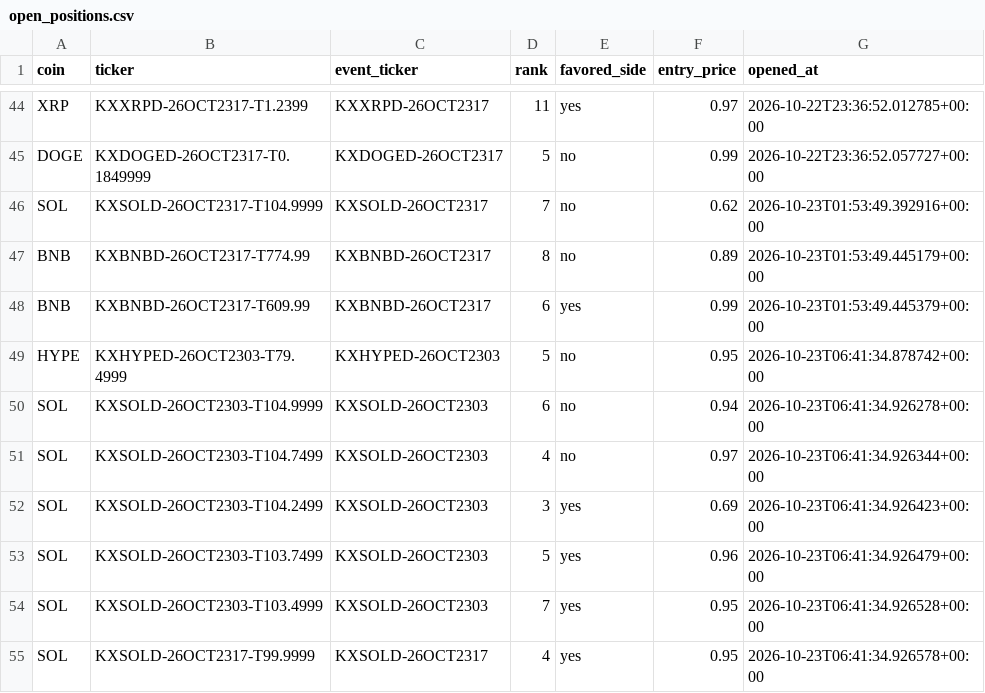
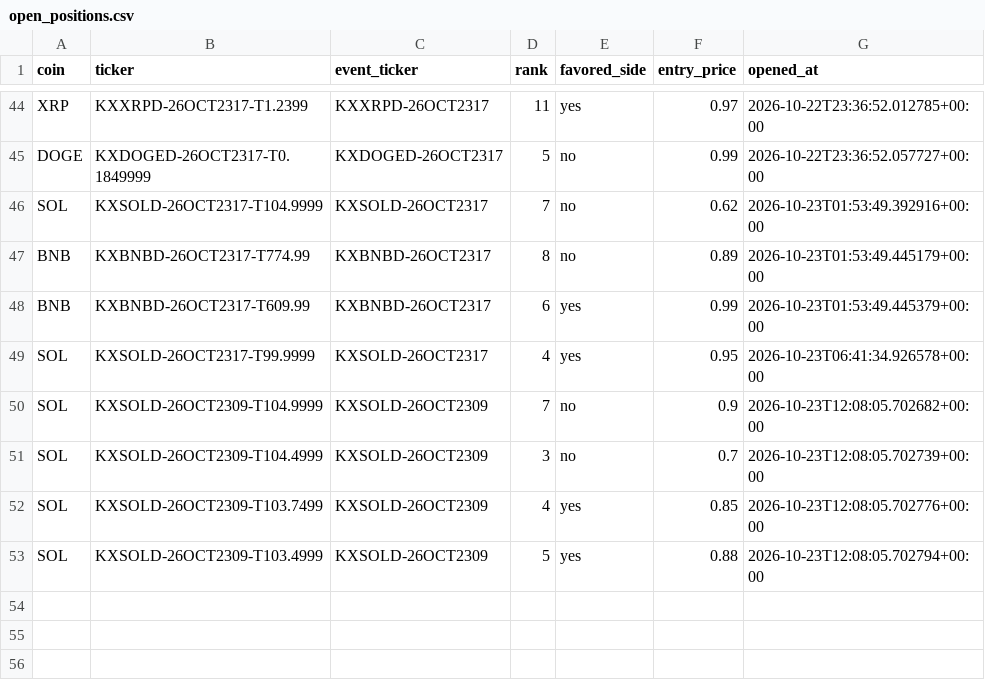
Before and after one commit to Prinxe-crypto/multicoin-midrank-bot, a CSV file: open_positions.csv, drawn as a sheet; only a part is shown, gaps mark what is left out; removed rows and columns are numbered as before the commit, all else as after; the diff names each change by its address in the sheet, - before the commit and + after, or states it on an @@ line.

```diff
--- a/open_positions.csv
+++ b/open_positions.csv
-row 49: HYPE | KXHYPED-26OCT2303-T79.4999 | KXHYPED-26OCT2303 | 5 | no | 0.95 | 2026-10-23T06:41:34.878742+00:00
-row 50: SOL | KXSOLD-26OCT2303-T104.9999 | KXSOLD-26OCT2303 | 6 | no | 0.94 | 2026-10-23T06:41:34.926278+00:00
-row 51: SOL | KXSOLD-26OCT2303-T104.7499 | KXSOLD-26OCT2303 | 4 | no | 0.97 | 2026-10-23T06:41:34.926344+00:00
-row 52: SOL | KXSOLD-26OCT2303-T104.2499 | KXSOLD-26OCT2303 | 3 | yes | 0.69 | 2026-10-23T06:41:34.926423+00:00
-row 53: SOL | KXSOLD-26OCT2303-T103.7499 | KXSOLD-26OCT2303 | 5 | yes | 0.96 | 2026-10-23T06:41:34.926479+00:00
-row 54: SOL | KXSOLD-26OCT2303-T103.4999 | KXSOLD-26OCT2303 | 7 | yes | 0.95 | 2026-10-23T06:41:34.926528+00:00
+row 50: SOL | KXSOLD-26OCT2309-T104.9999 | KXSOLD-26OCT2309 | 7 | no | 0.9 | 2026-10-23T12:08:05.702682+00:00
+row 51: SOL | KXSOLD-26OCT2309-T104.4999 | KXSOLD-26OCT2309 | 3 | no | 0.7 | 2026-10-23T12:08:05.702739+00:00
+row 52: SOL | KXSOLD-26OCT2309-T103.7499 | KXSOLD-26OCT2309 | 4 | yes | 0.85 | 2026-10-23T12:08:05.702776+00:00
+row 53: SOL | KXSOLD-26OCT2309-T103.4999 | KXSOLD-26OCT2309 | 5 | yes | 0.88 | 2026-10-23T12:08:05.702794+00:00
```
Also changed, not shown: closed_positions.csv.
